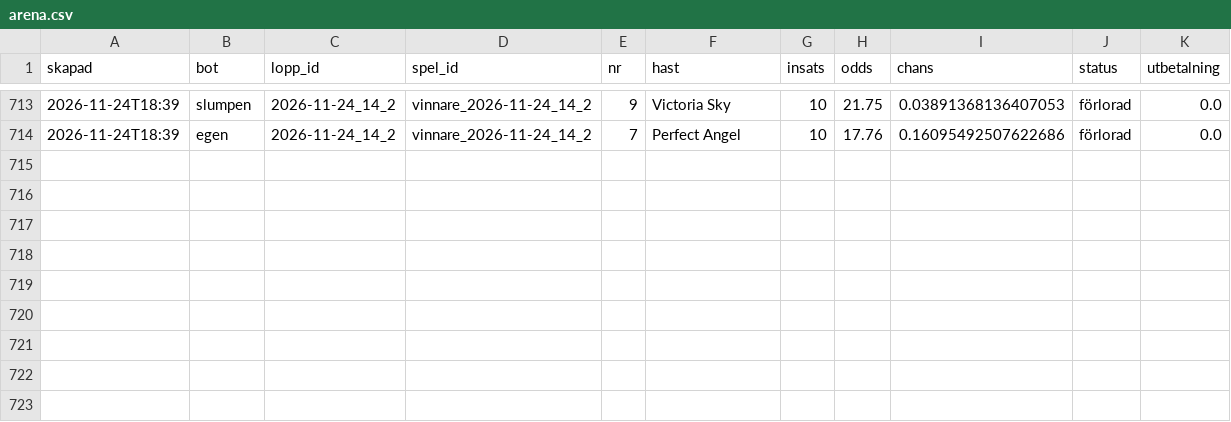
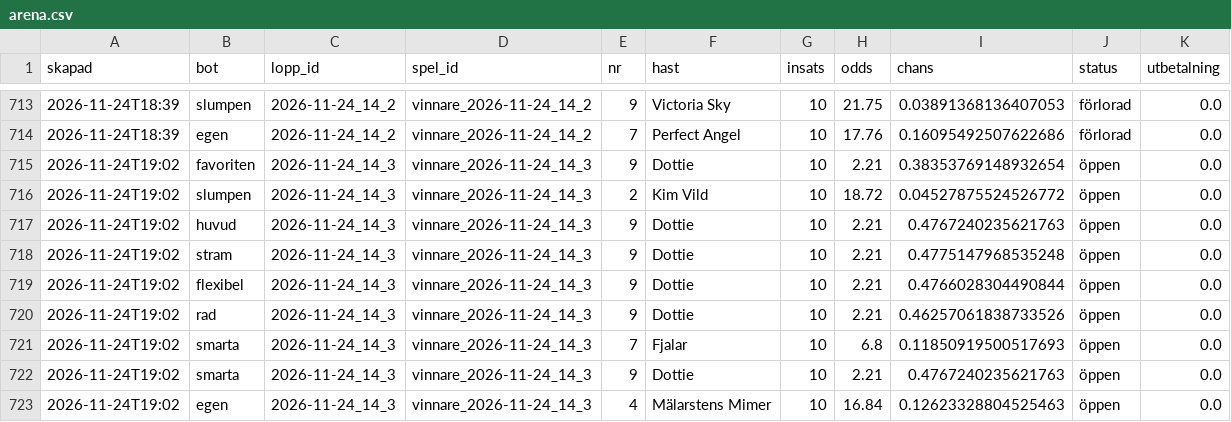
Before and after one commit to fredriklofsten/atg-bot, a CSV file: data/arena.csv, drawn as a sheet; only a part is shown, gaps mark what is left out; the diff names each change by its address in the sheet, - before the commit and + after, or states it on an @@ line.

```diff
--- a/data/arena.csv
+++ b/data/arena.csv
+row 715: 2026-11-24T19:02 | favoriten | 2026-11-24_14_3 | vinnare_2026-11-24_14_3 | 9 | Dottie | 10 | 2.21 | 0.38353769148932654 | öppen | 0.0
+row 716: 2026-11-24T19:02 | slumpen | 2026-11-24_14_3 | vinnare_2026-11-24_14_3 | 2 | Kim Vild | 10 | 18.72 | 0.04527875524526772 | öppen | 0.0
+row 717: 2026-11-24T19:02 | huvud | 2026-11-24_14_3 | vinnare_2026-11-24_14_3 | 9 | Dottie | 10 | 2.21 | 0.4767240235621763 | öppen | 0.0
+row 718: 2026-11-24T19:02 | stram | 2026-11-24_14_3 | vinnare_2026-11-24_14_3 | 9 | Dottie | 10 | 2.21 | 0.4775147968535248 | öppen | 0.0
+row 719: 2026-11-24T19:02 | flexibel | 2026-11-24_14_3 | vinnare_2026-11-24_14_3 | 9 | Dottie | 10 | 2.21 | 0.4766028304490844 | öppen | 0.0
+row 720: 2026-11-24T19:02 | rad | 2026-11-24_14_3 | vinnare_2026-11-24_14_3 | 9 | Dottie | 10 | 2.21 | 0.46257061838733526 | öppen | 0.0
+row 721: 2026-11-24T19:02 | smarta | 2026-11-24_14_3 | vinnare_2026-11-24_14_3 | 7 | Fjalar | 10 | 6.8 | 0.11850919500517693 | öppen | 0.0
+row 722: 2026-11-24T19:02 | smarta | 2026-11-24_14_3 | vinnare_2026-11-24_14_3 | 9 | Dottie | 10 | 2.21 | 0.4767240235621763 | öppen | 0.0
+row 723: 2026-11-24T19:02 | egen | 2026-11-24_14_3 | vinnare_2026-11-24_14_3 | 4 | Mälarstens Mimer | 10 | 16.84 | 0.12623328804525463 | öppen | 0.0
```
Also changed, not shown: data/arena_chanser.csv, data/papperspel.csv, 10 other files.
